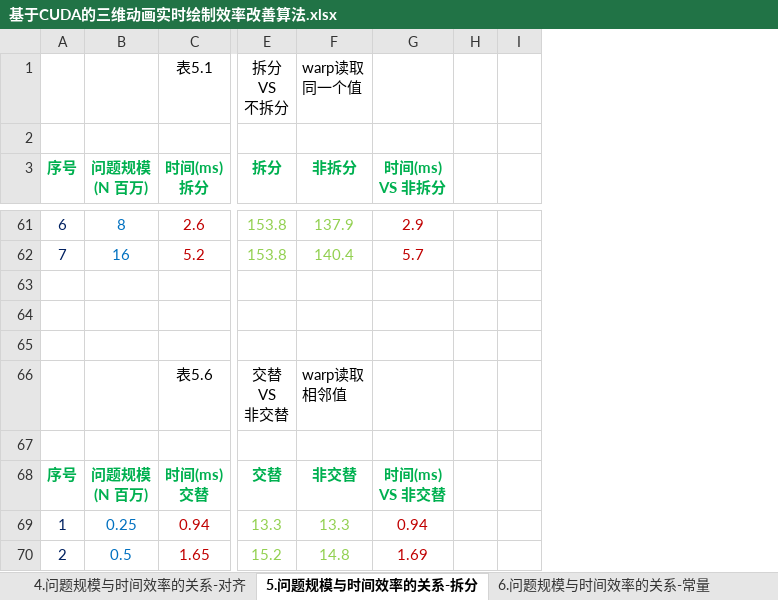
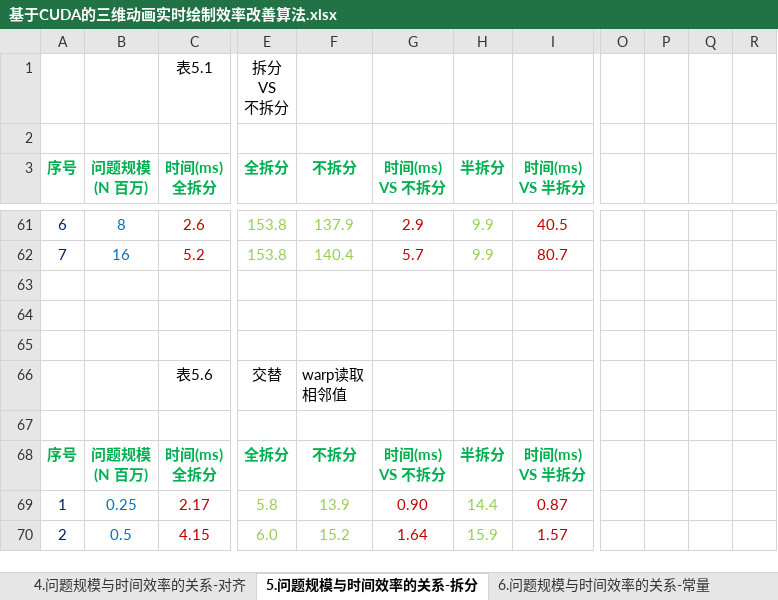
Before and after one commit to soulsheng/CudaAccMs3d, an Excel workbook: doc/基于CUDA的三维动画实时绘制效率改善算法.xlsx, sheet 5.问题规模与时间效率的关系-拆分, drawn as a sheet; only a part is shown, gaps mark what is left out; values as stored, in another font and other column widths than the file's, no borders; charts and pictures not drawn; removed rows and columns are numbered as before the commit, all else as after; ↵ is a line break in a cell; the diff covers the shown part only; the diff names each change by its address in the sheet, - before the commit and + after, or states it on an @@ line.

```diff
--- a/doc/基于CUDA的三维动画实时绘制效率改善算法.xlsx (sheet 5.问题规模与时间效率的关系-拆分)
+++ b/doc/基于CUDA的三维动画实时绘制效率改善算法.xlsx (sheet 5.问题规模与时间效率的关系-拆分)
-column H, empty
-column I, empty
+column H (半拆分), rows 61-70: 9.9 | 9.9 |  |  |  |  |  | 半拆分 | 14.4 | 15.9
+column I (时间(ms) VS 半拆分), rows 61-70: 40.5 | 80.7 |  |  |  |  |  | 时间(ms) ↵ VS 半拆分 | 0.87 | 1.57
+column O, empty
+column P, empty
+column Q, empty
+column R, empty
-F1 (不拆分): warp读取 ↵ 同一个值
+F1 (不拆分): (empty)
-C3: 时间(ms) ↵ 拆分
+C3: 时间(ms) ↵ 全拆分
-E3: 拆分
+E3: 全拆分
-F3: 非拆分
+F3: 不拆分
-G3: 时间(ms) ↵ VS 非拆分
+G3: 时间(ms) ↵ VS 不拆分
-E66 (全拆分): 交替 ↵ VS ↵ 非交替
+E66 (全拆分): 交替
-C68 (时间(ms) 全拆分): 时间(ms) ↵ 交替
+C68 (时间(ms) 全拆分): 时间(ms) ↵ 全拆分
-E68 (全拆分): 交替
+E68 (全拆分): 全拆分
-F68 (不拆分): 非交替
+F68 (不拆分): 不拆分
-G68 (时间(ms) VS 不拆分): 时间(ms) ↵ VS 非交替
+G68 (时间(ms) VS 不拆分): 时间(ms) ↵ VS 不拆分
-C69 (时间(ms) 全拆分): 0.94
+C69 (时间(ms) 全拆分): 2.17
-E69 (全拆分): 13.3
+E69 (全拆分): 5.8
-F69 (不拆分): 13.3
+F69 (不拆分): 13.9
-G69 (时间(ms) VS 不拆分): 0.94
+G69 (时间(ms) VS 不拆分): 0.90
-C70 (时间(ms) 全拆分): 1.65
+C70 (时间(ms) 全拆分): 4.15
-E70 (全拆分): 15.2
+E70 (全拆分): 6.0
-F70 (不拆分): 14.8
+F70 (不拆分): 15.2
-G70 (时间(ms) VS 不拆分): 1.69
+G70 (时间(ms) VS 不拆分): 1.64
```
Also changed, not shown: 2 added rows, 2 removed rows and 91 edited cells elsewhere in this sheet, charts or pictures, 2 other files.
